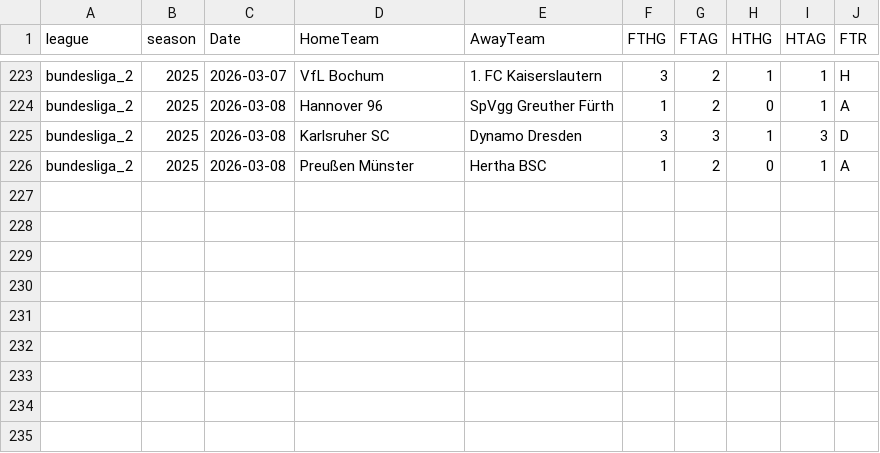
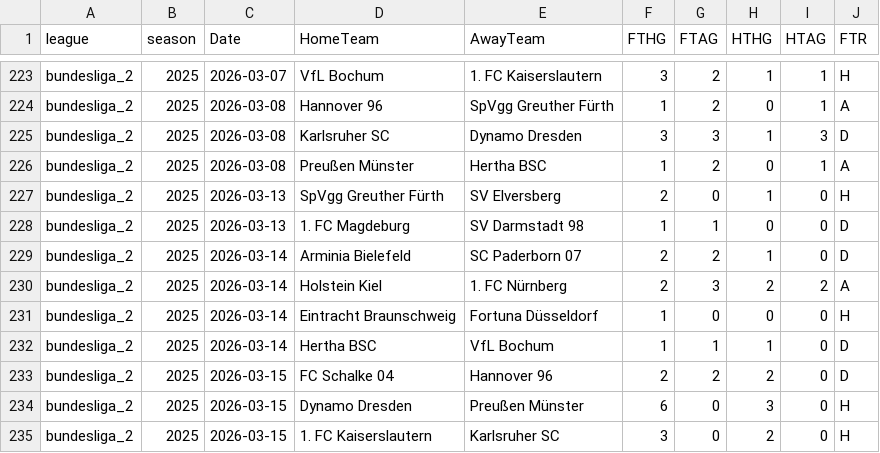
Before and after one commit to bobbobunda01/betsmat_goal_modele, a CSV file: data/bl2/saison_encours.csv, drawn as a sheet; only a part is shown, gaps mark what is left out.

```diff
--- a/data/bl2/saison_encours.csv
+++ b/data/bl2/saison_encours.csv
@@ -226 +226,10 @@ bundesliga_2,2025,2026-03-08,Karlsruher SC,Dynamo Dresden,3,3,1,3,D
 bundesliga_2,2025,2026-03-08,Preußen Münster,Hertha BSC,1,2,0,1,A
+bundesliga_2,2025,2026-03-13,SpVgg Greuther Fürth,SV Elversberg,2,0,1,0,H
+bundesliga_2,2025,2026-03-13,1. FC Magdeburg,SV Darmstadt 98,1,1,0,0,D
+bundesliga_2,2025,2026-03-14,Arminia Bielefeld,SC Paderborn 07,2,2,1,0,D
+bundesliga_2,2025,2026-03-14,Holstein Kiel,1. FC Nürnberg,2,3,2,2,A
+bundesliga_2,2025,2026-03-14,Eintracht Braunschweig,Fortuna Düsseldorf,1,0,0,0,H
+bundesliga_2,2025,2026-03-14,Hertha BSC,VfL Bochum,1,1,1,0,D
+bundesliga_2,2025,2026-03-15,FC Schalke 04,Hannover 96,2,2,2,0,D
+bundesliga_2,2025,2026-03-15,Dynamo Dresden,Preußen Münster,6,0,3,0,H
+bundesliga_2,2025,2026-03-15,1. FC Kaiserslautern,Karlsruher SC,3,0,2,0,H
```
Also changed, not shown: data/leagues_champions/saison_encours.csv, data/lg2/saison_encours.csv, 22 other files.
